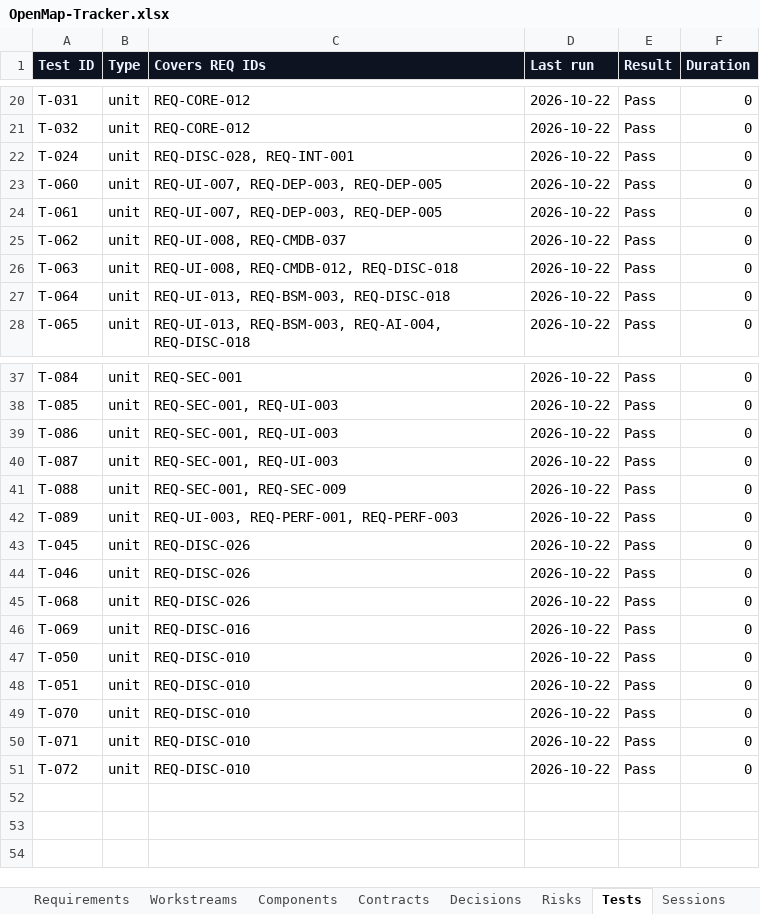
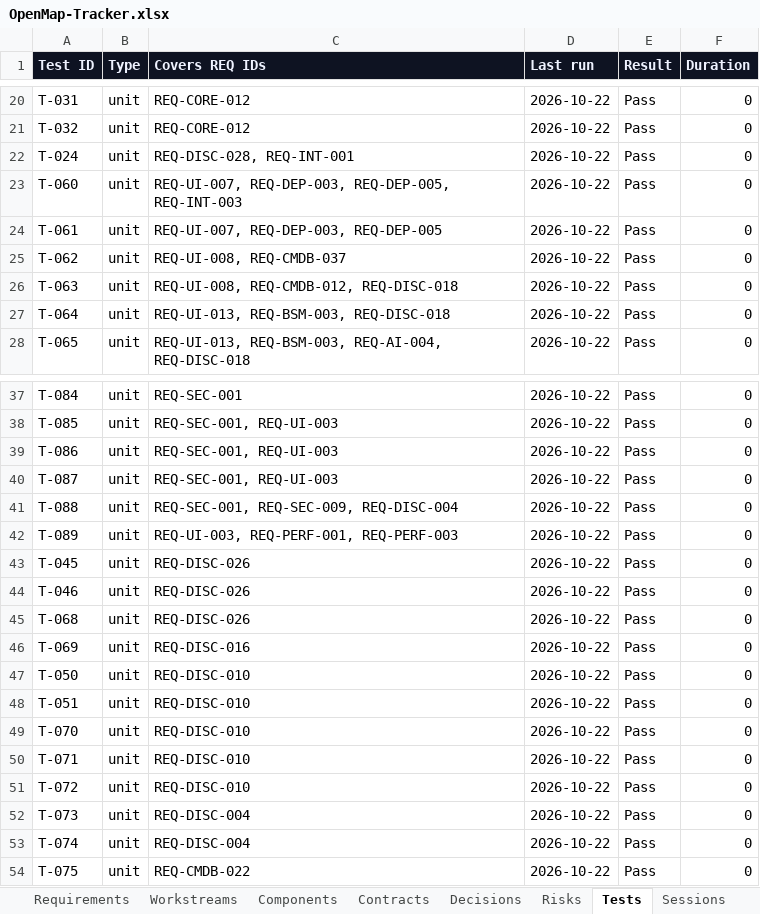
Before and after one commit to zakir80ac/OpenMap, an Excel workbook: tracker/OpenMap-Tracker.xlsx, sheet Tests, drawn as a sheet; only a part is shown, gaps mark what is left out; values as stored, in another font and other column widths than the file's, no borders; the diff names each change by its address in the sheet, - before the commit and + after, or states it on an @@ line.

```diff
--- a/tracker/OpenMap-Tracker.xlsx (sheet Tests)
+++ b/tracker/OpenMap-Tracker.xlsx (sheet Tests)
-C23 (Covers REQ IDs): REQ-UI-007, REQ-DEP-003, REQ-DEP-005
+C23 (Covers REQ IDs): REQ-UI-007, REQ-DEP-003, REQ-DEP-005, REQ-INT-003
-C41 (Covers REQ IDs): REQ-SEC-001, REQ-SEC-009
+C41 (Covers REQ IDs): REQ-SEC-001, REQ-SEC-009, REQ-DISC-004
+row 52: T-073 | unit | REQ-DISC-004 | 2026-10-22 | Pass | 0
+row 53: T-074 | unit | REQ-DISC-004 | 2026-10-22 | Pass | 0
+row 54: T-075 | unit | REQ-CMDB-022 | 2026-10-22 | Pass | 0
```
Also changed, not shown: sheet Dashboard, sheet Requirements, 5 other files.
